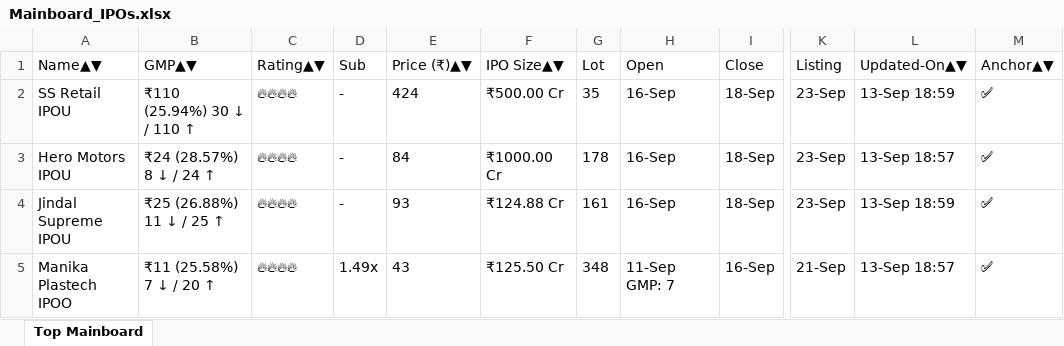
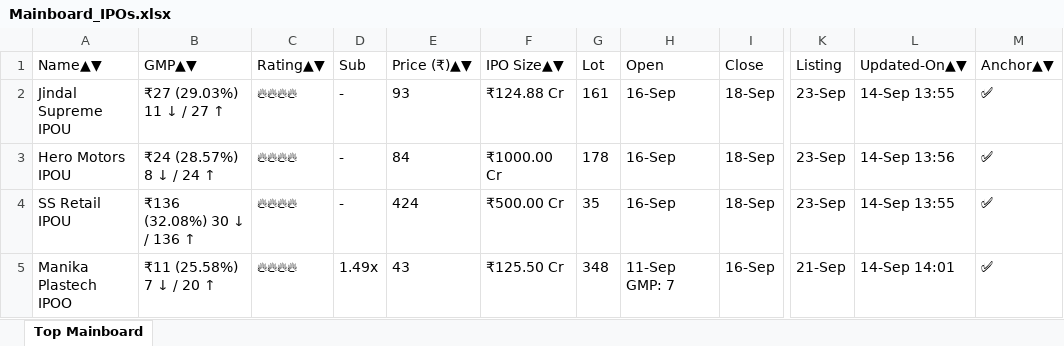
Before and after one commit to ayushpdkushwaha1/ipo-gmp-bot, an Excel workbook: files/Mainboard_IPOs.xlsx, sheet Top Mainboard, drawn as a sheet; only a part is shown, gaps mark what is left out; values as stored, in another font and other column widths than the file's, no borders; the diff names each change by its address in the sheet, - before the commit and + after, or states it on an @@ line.

```diff
--- a/files/Mainboard_IPOs.xlsx (sheet Top Mainboard)
+++ b/files/Mainboard_IPOs.xlsx (sheet Top Mainboard)
-A2 (Name▲▼): SS Retail IPOU
+A2 (Name▲▼): Jindal Supreme IPOU
-B2 (GMP▲▼): ₹110 (25.94%) 30 ↓ / 110 ↑
+B2 (GMP▲▼): ₹27 (29.03%) 11 ↓ / 27 ↑
-E2 (Price (₹)▲▼): 424
+E2 (Price (₹)▲▼): 93
-F2 (IPO Size▲▼): ₹500.00 Cr
+F2 (IPO Size▲▼): ₹124.88 Cr
-G2 (Lot): 35
+G2 (Lot): 161
-L2 (Updated-On▲▼): 13-Sep 18:59
+L2 (Updated-On▲▼): 14-Sep 13:55
-L3 (Updated-On▲▼): 13-Sep 18:57
+L3 (Updated-On▲▼): 14-Sep 13:56
-A4 (Name▲▼): Jindal Supreme IPOU
+A4 (Name▲▼): SS Retail IPOU
-B4 (GMP▲▼): ₹25 (26.88%) 11 ↓ / 25 ↑
+B4 (GMP▲▼): ₹136 (32.08%) 30 ↓ / 136 ↑
-E4 (Price (₹)▲▼): 93
+E4 (Price (₹)▲▼): 424
-F4 (IPO Size▲▼): ₹124.88 Cr
+F4 (IPO Size▲▼): ₹500.00 Cr
-G4 (Lot): 161
+G4 (Lot): 35
-L4 (Updated-On▲▼): 13-Sep 18:59
+L4 (Updated-On▲▼): 14-Sep 13:55
-L5 (Updated-On▲▼): 13-Sep 18:57
+L5 (Updated-On▲▼): 14-Sep 14:01
```
Also changed, not shown: files/SME_IPOs.xlsx, files/gmp.xlsx, 2 other files.
